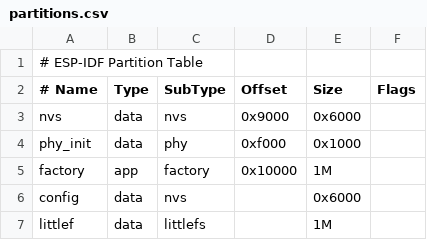
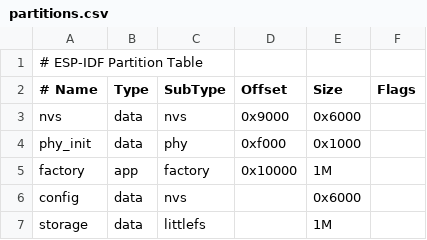
Before and after one commit to amoghkash/mits-fw, a CSV file: partitions.csv, drawn as a sheet.

```diff
--- a/partitions.csv
+++ b/partitions.csv
@@ -6,2 +6,2 @@ factory,    app,    factory,    0x10000,    1M,     ,
 config,     data,   nvs,        ,           0x6000, ,
-littlef,    data,   littlefs,   ,           1M,     ,
+storage,    data,   littlefs,   ,           1M,     ,
```
Also changed, not shown: 28 other files.
